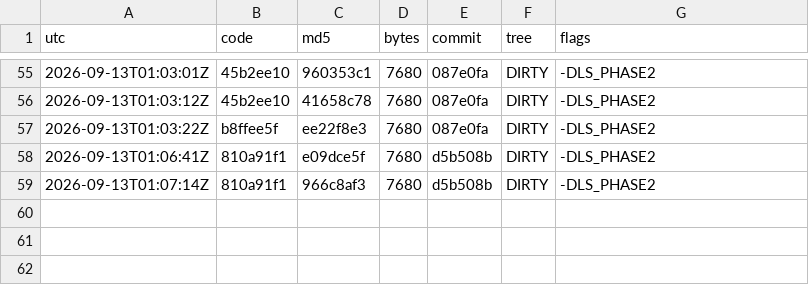
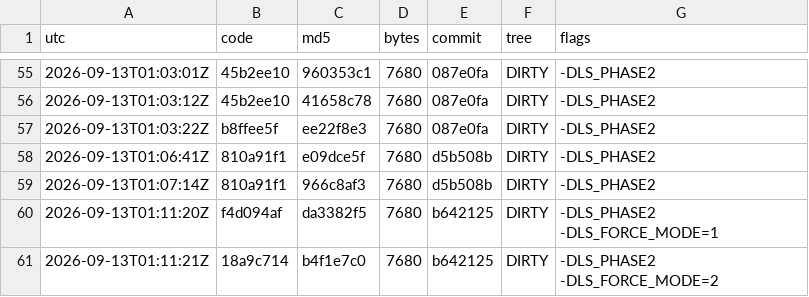
Before and after one commit to Mike1978uk/win95-intel-inboard-386pc, a TSV file: drivers/imation_ls120_mpd/build_ledger.tsv, drawn as a sheet; only a part is shown, gaps mark what is left out.

```diff
--- a/drivers/imation_ls120_mpd/build_ledger.tsv
+++ b/drivers/imation_ls120_mpd/build_ledger.tsv
@@ -59 +59,3 @@ utc	code	md5	bytes	commit	tree	flags
 2026-09-13T01:07:14Z	810a91f1	966c8af3	7680	d5b508b	DIRTY	-DLS_PHASE2
+2026-09-13T01:11:20Z	f4d094af	da3382f5	7680	b642125	DIRTY	-DLS_PHASE2 -DLS_FORCE_MODE=1
+2026-09-13T01:11:21Z	18a9c714	b4f1e7c0	7680	b642125	DIRTY	-DLS_PHASE2 -DLS_FORCE_MODE=2
```
Also changed, not shown: 2 other files.
